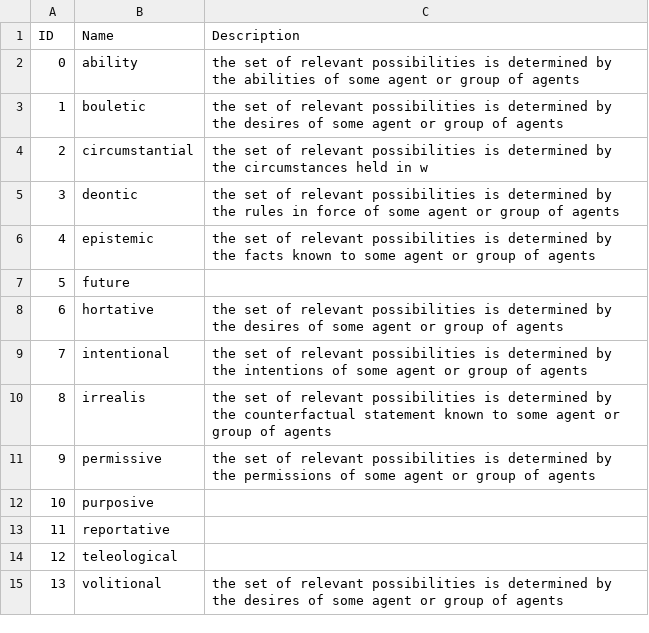
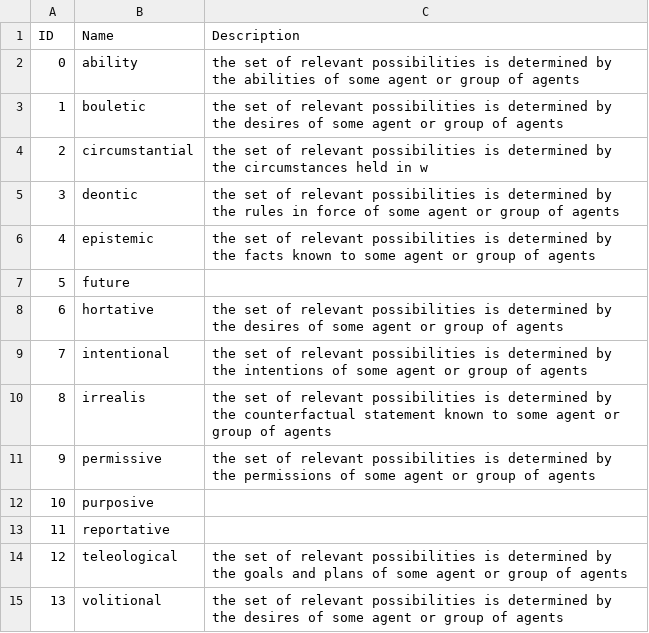
Before and after one commit to CLMBRs/modal-typology, a CSV file: basic-format/flavors.csv, drawn as a sheet.

Commit message:
Update flavors.csv

```diff
--- a/basic-format/flavors.csv
+++ b/basic-format/flavors.csv
@@ -13,3 +13,3 @@ ID,Name,Description
 11,reportative,
-12,teleological,
+12,teleological, the set of relevant possibilities is determined by the goals and plans of some agent or group of agents
 13,volitional, the set of relevant possibilities is determined by the desires of some agent or group of agents
```
